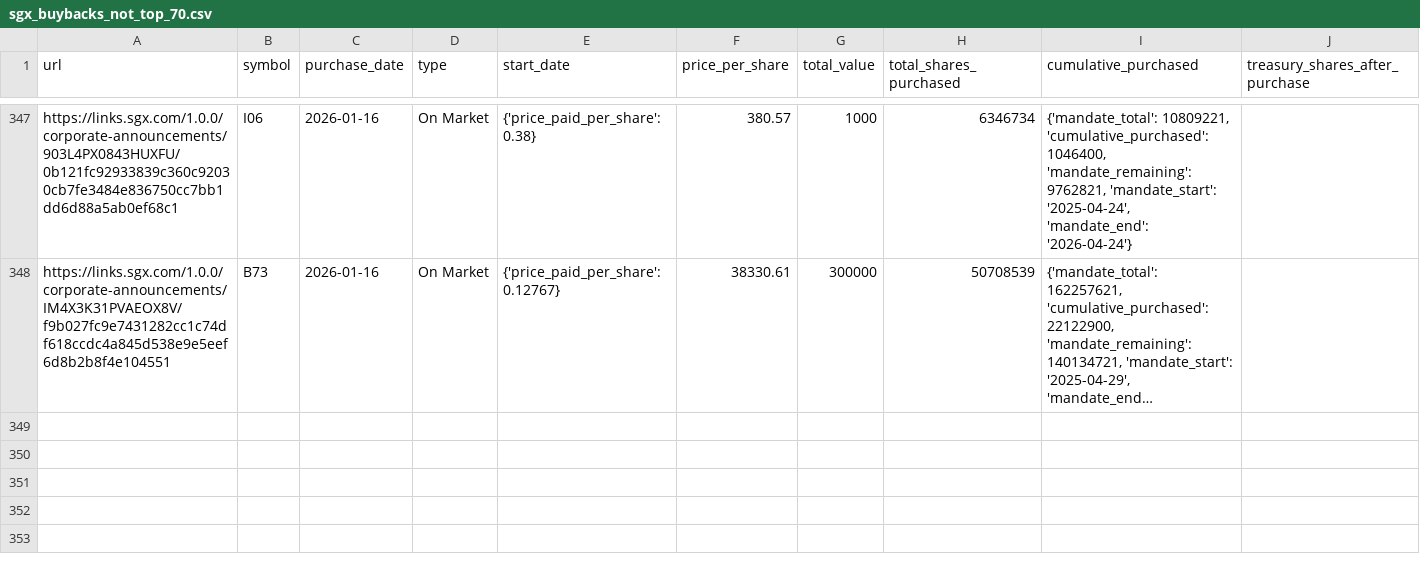
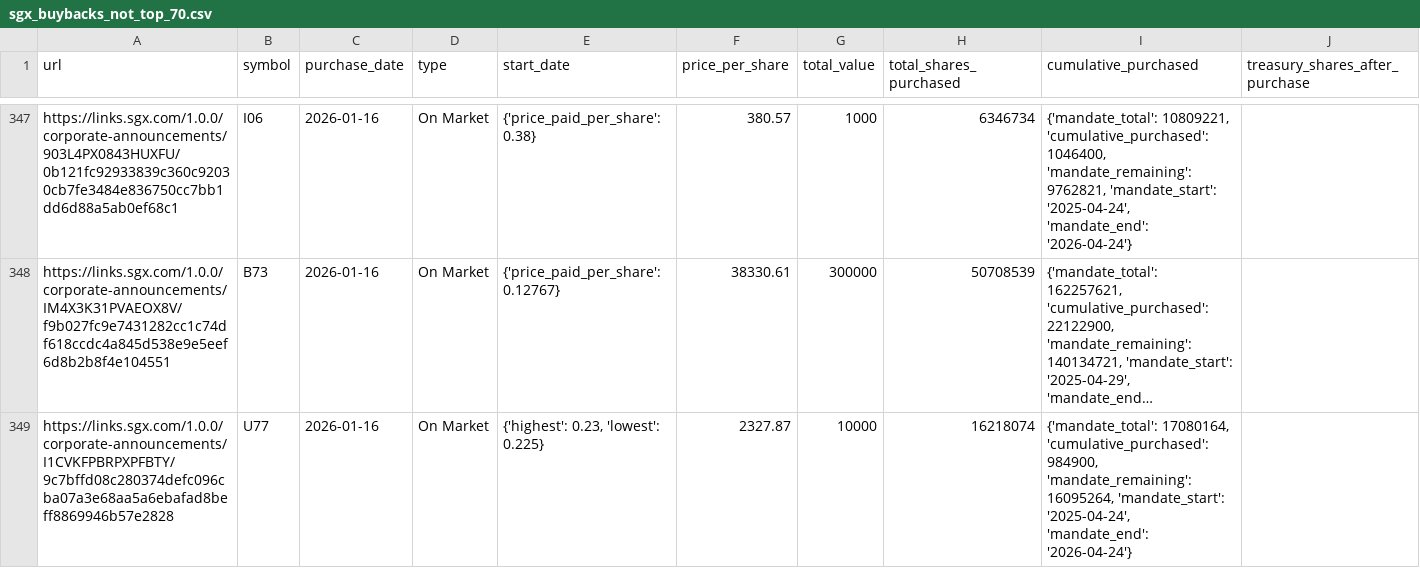
Before and after one commit to supertypeai/sgx_buyback_pipeline, a CSV file: data/scraper_output/sgx_buyback/sgx_buybacks_not_top_70.csv, drawn as a sheet; only a part is shown, gaps mark what is left out; long unchanged cells end in …; the diff names each change by its address in the sheet, - before the commit and + after, or states it on an @@ line.

```diff
--- a/data/scraper_output/sgx_buyback/sgx_buybacks_not_top_70.csv
+++ b/data/scraper_output/sgx_buyback/sgx_buybacks_not_top_70.csv
+row 349: https://links.sgx.com/1.0.0/corporate-announcements/I1CVKFPBRPXPFBTY/9c7bffd08c280374defc096cba07a3e68aa5a6ebafad8beff8869946b57e2828 | U77 | 2026-01-16 | On Market | {'highest': 0.23, 'lowest': 0.225} | 2327.87 | 10000 | 16218074 | {'mandate_total': 17080164, 'cumulative_purchased': 984900, 'mandate_remaining': 16095264, 'mandate_start': '2025-04-24', 'mandate_end': '2026-04-24'}
```
Also changed, not shown: 1 other file.
